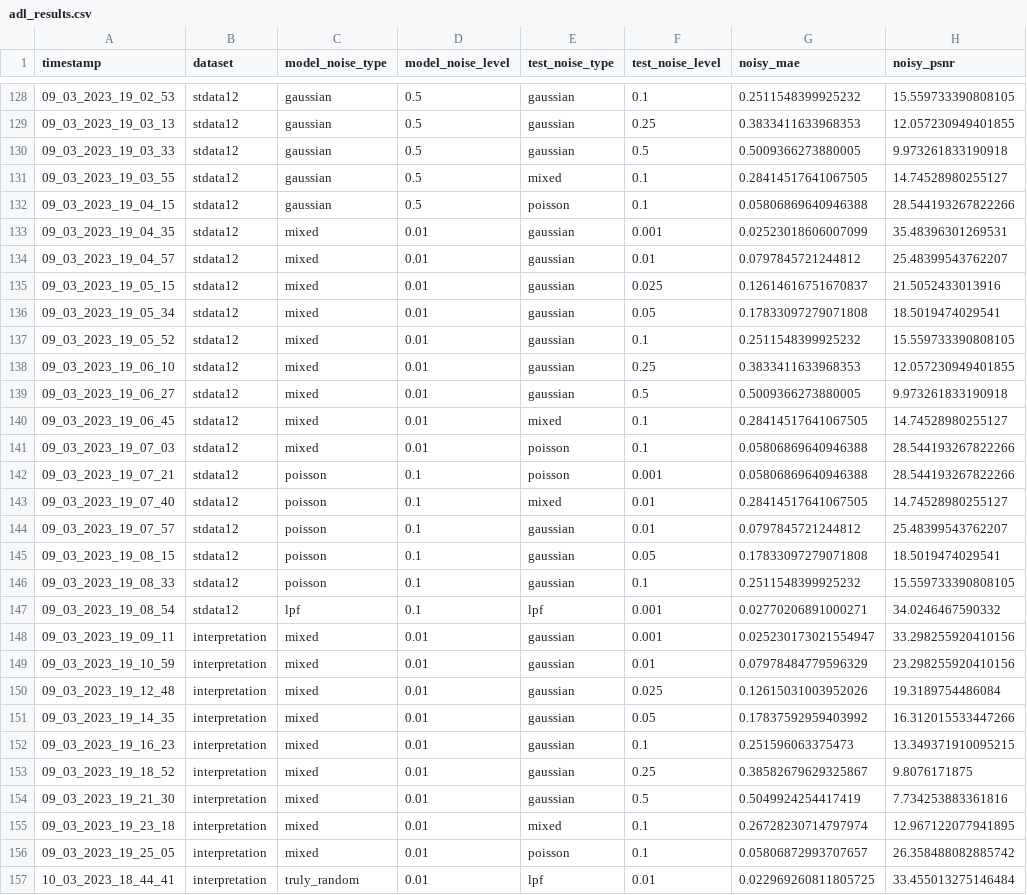
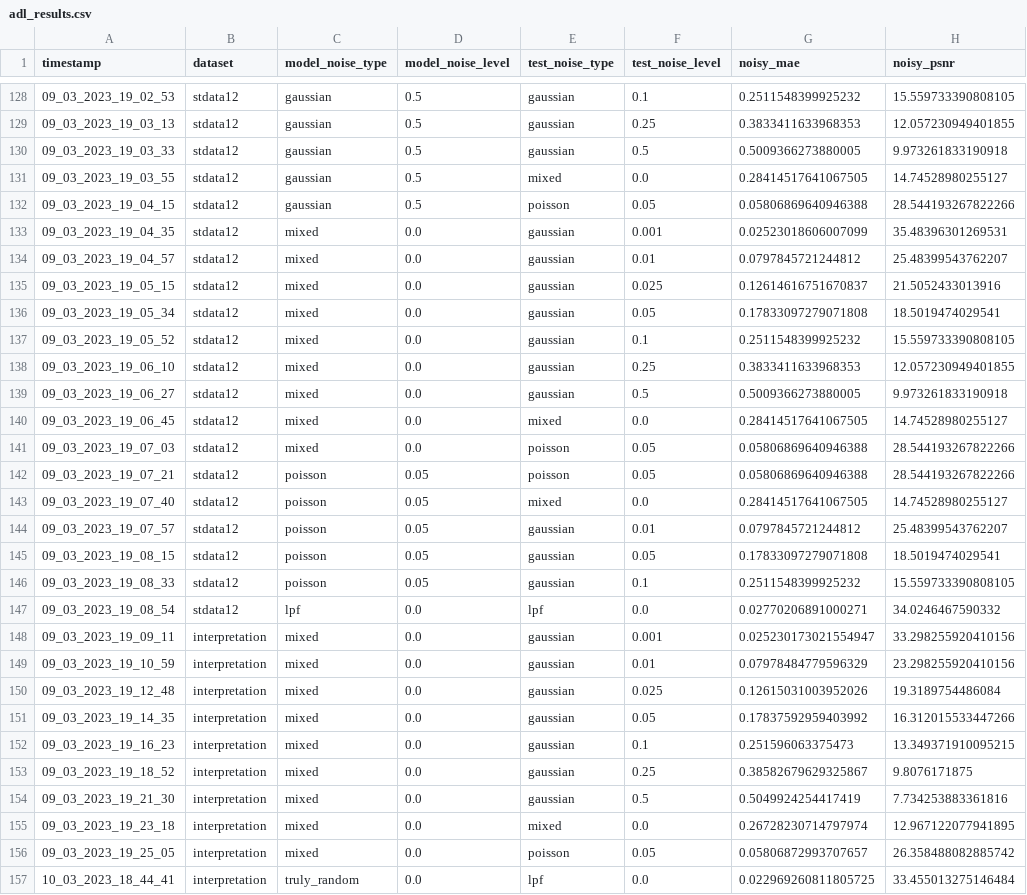
Before and after one commit to jayantb1019/adl_seismic, a CSV file: results/adl_results.csv, drawn as a sheet; only a part is shown, gaps mark what is left out; the diff covers the shown part only; the diff names each change by its address in the sheet, - before the commit and + after, or states it on an @@ line.

```diff
--- a/results/adl_results.csv
+++ b/results/adl_results.csv
-F131 (test_noise_level): 0.1
+F131 (test_noise_level): 0.0
-F132 (test_noise_level): 0.1
+F132 (test_noise_level): 0.05
-D133:D141 (model_noise_level): 0.01
+D133:D141 (model_noise_level): 0.0
-F140 (test_noise_level): 0.1
+F140 (test_noise_level): 0.0
-F141 (test_noise_level): 0.1
+F141 (test_noise_level): 0.05
-D142:D146 (model_noise_level): 0.1
+D142:D146 (model_noise_level): 0.05
-F142 (test_noise_level): 0.001
+F142 (test_noise_level): 0.05
-F143 (test_noise_level): 0.01
+F143 (test_noise_level): 0.0
-D147 (model_noise_level): 0.1
+D147 (model_noise_level): 0.0
-F147 (test_noise_level): 0.001
+F147 (test_noise_level): 0.0
-D148:D157 (model_noise_level): 0.01
+D148:D157 (model_noise_level): 0.0
-F155 (test_noise_level): 0.1
+F155 (test_noise_level): 0.0
-F156 (test_noise_level): 0.1
+F156 (test_noise_level): 0.05
-F157 (test_noise_level): 0.01
+F157 (test_noise_level): 0.0
```
Also changed, not shown: 98 edited cells elsewhere in this file, results/conventional_results.csv, results/dncnn_results.csv, 8 other files.
